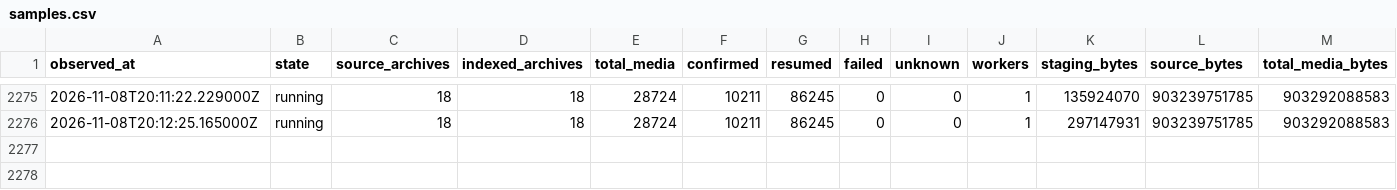
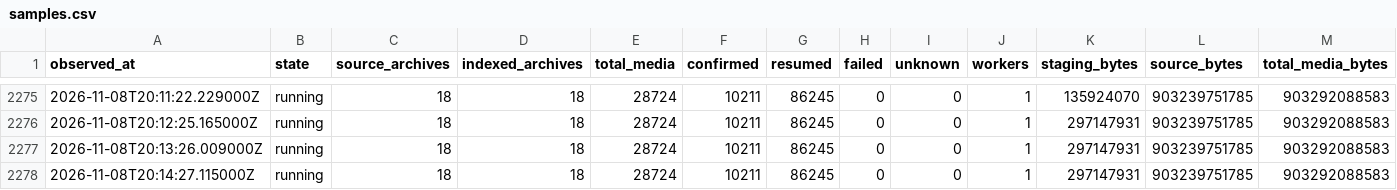
Before and after one commit to YashasVM/noquota-aws-benchmarks, a CSV file: data/samples.csv, drawn as a sheet; only a part is shown, gaps mark what is left out; rows hold the shown columns only; the diff names each change by its address in the sheet, - before the commit and + after, or states it on an @@ line.

```diff
--- a/data/samples.csv
+++ b/data/samples.csv
+row 2277: 2026-11-08T20:13:26.009000Z | running | 18 | 18 | 28724 | 10211 | 86245 | 0 | 0 | 1 | 297147931 | 903239751785 | 903292088583
+row 2278: 2026-11-08T20:14:27.115000Z | running | 18 | 18 | 28724 | 10211 | 86245 | 0 | 0 | 1 | 297147931 | 903239751785 | 903292088583
```
Also changed, not shown: 1 other file.
